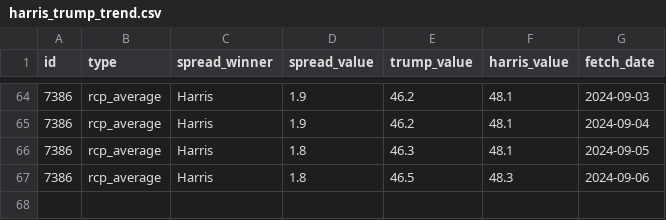
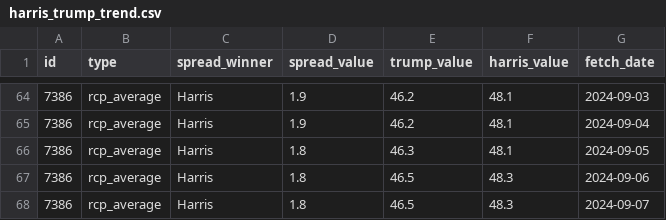
Before and after one commit to stiles/polls, a CSV file: data/polls_avg/_trend/harris_trump_trend.csv, drawn as a sheet; only a part is shown, gaps mark what is left out.

```diff
--- a/data/polls_avg/_trend/harris_trump_trend.csv
+++ b/data/polls_avg/_trend/harris_trump_trend.csv
@@ -67 +67,2 @@ id,type,spread_winner,spread_value,trump_value,harris_value,fetch_date
 7386,rcp_average,Harris,1.8,46.5,48.3,2024-09-06
+7386,rcp_average,Harris,1.8,46.5,48.3,2024-09-07
```
Also changed, not shown: 6 other files.
